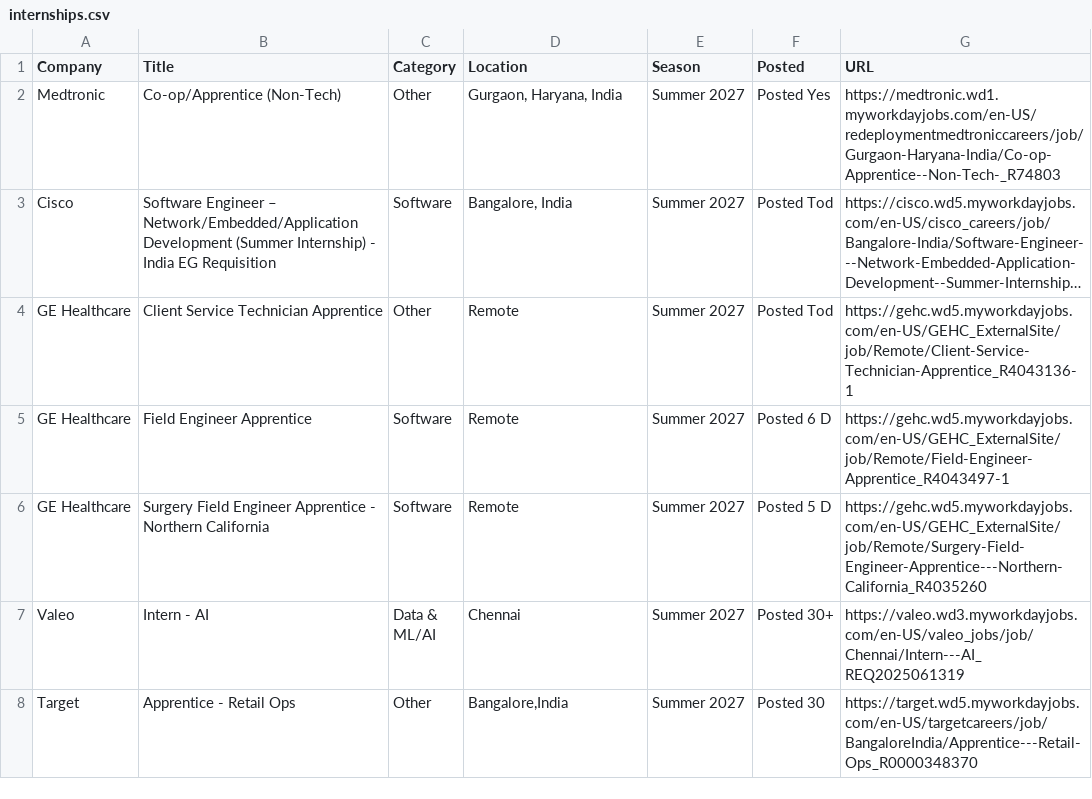
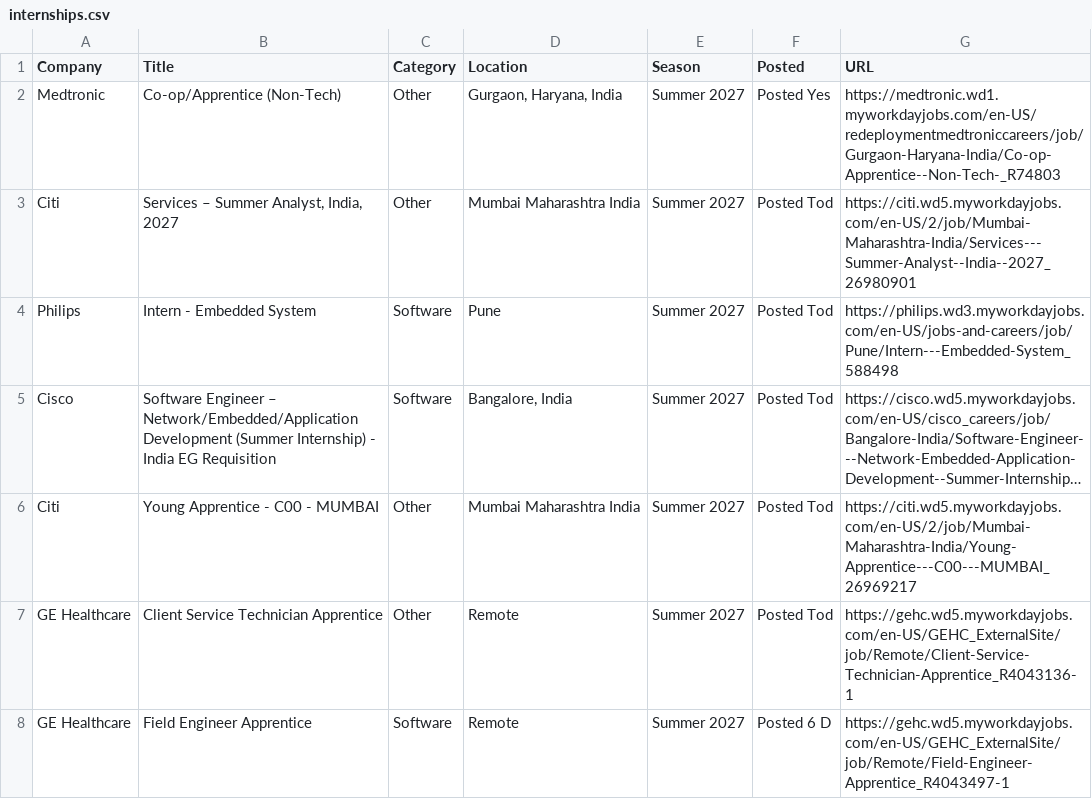
Before and after one commit to 10vulture1005/interns-work, a CSV file: data/internships.csv, drawn as a sheet; only a part is shown; the shorter side is filled out with more unchanged rows; long unchanged cells end in …; the diff names each change by its address in the sheet, - before the commit and + after, or states it on an @@ line.

Commit message:
chore: update internships (2026-08-26 09:08 UTC)

```diff
--- a/data/internships.csv
+++ b/data/internships.csv
+row 3: Citi | Services – Summer Analyst, India, 2027 | Other | Mumbai Maharashtra India | Summer 2027 | Posted Tod | https://citi.wd5.myworkdayjobs.com/en-US/2/job/Mumbai-Maharashtra-India/Services---Summer-Analyst--India--2027_26980901
+row 4: Philips | Intern - Embedded System | Software | Pune | Summer 2027 | Posted Tod | https://philips.wd3.myworkdayjobs.com/en-US/jobs-and-careers/job/Pune/Intern---Embedded-System_588498
+row 6: Citi | Young Apprentice - C00 - MUMBAI | Other | Mumbai Maharashtra India | Summer 2027 | Posted Tod | https://citi.wd5.myworkdayjobs.com/en-US/2/job/Mumbai-Maharashtra-India/Young-Apprentice---C00---MUMBAI_26969217
```
Also changed, not shown: 9 other files.
